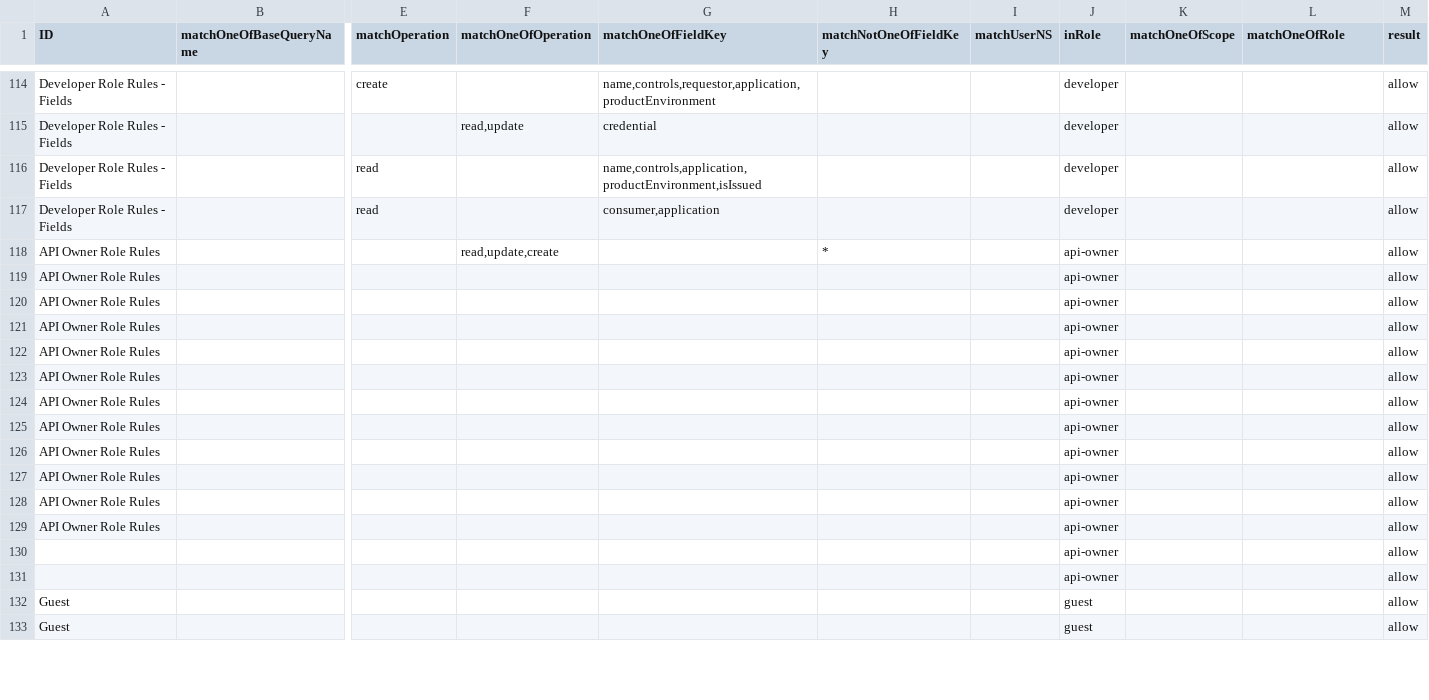
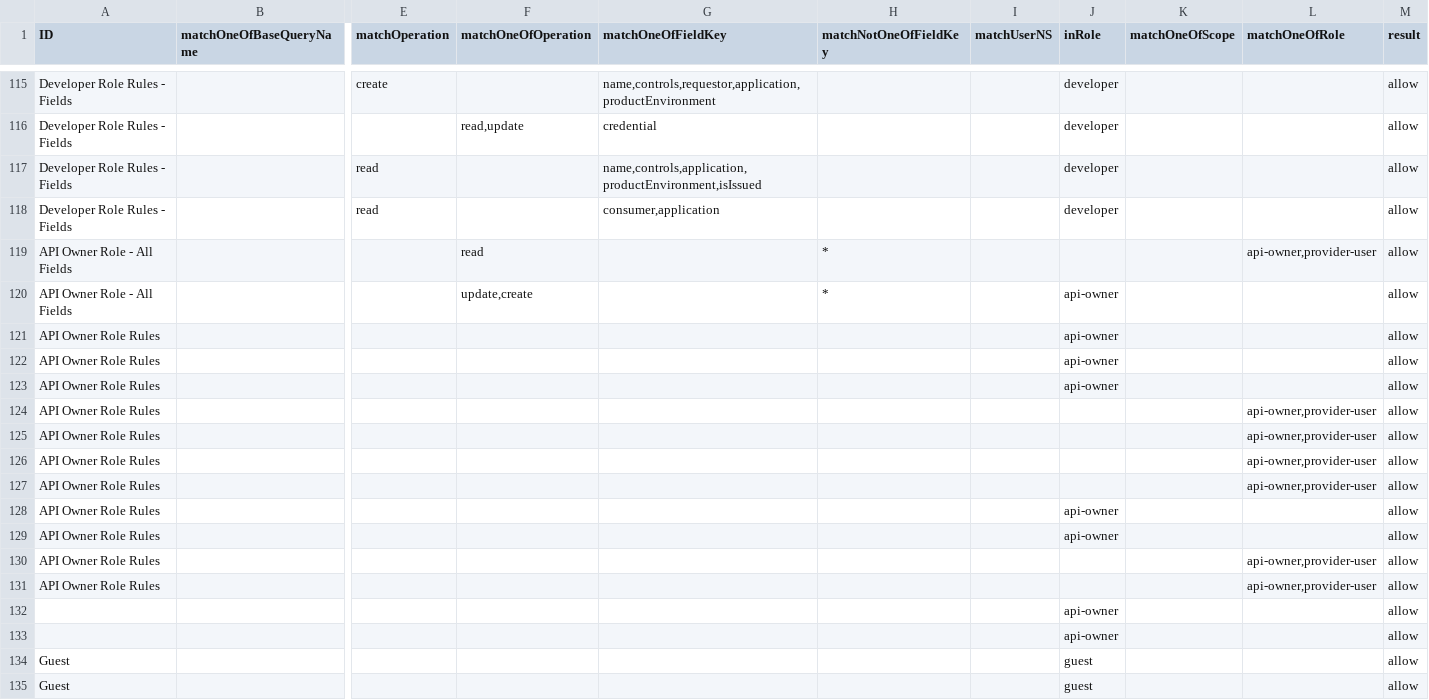
Before and after one commit to bcgov/api-services-portal, a CSV file: src/authz/matrix.csv, drawn as a sheet; only a part is shown, gaps mark what is left out; addresses are those after the commit; rows hold the shown columns only; the diff covers the shown part only; the diff names each change by its address in the sheet, - before the commit and + after, or states it on an @@ line.

Commit message:
introduce namespace.view scope into authz and roles

```diff
--- a/src/authz/matrix.csv
+++ b/src/authz/matrix.csv
+row 119: API Owner Role - All Fields |  |  | read |  | * |  |  |  | api-owner,provider-user | allow
-A120 (ID): API Owner Role Rules
+A120 (ID): API Owner Role - All Fields
-F120 (matchOneOfOperation): read,update,create
+F120 (matchOneOfOperation): update,create
-J124:J127 (inRole): api-owner
+J124:J127 (inRole): (empty)
-L124:L127 (matchOneOfRole): (empty)
+L124:L127 (matchOneOfRole): api-owner,provider-user
-J130:J131 (inRole): api-owner
+J130:J131 (inRole): (empty)
-L130:L131 (matchOneOfRole): (empty)
+L130:L131 (matchOneOfRole): api-owner,provider-user
```
Also changed, not shown: 2 added rows, 1 removed row and 49 edited cells elsewhere in this file, 7 other files.
